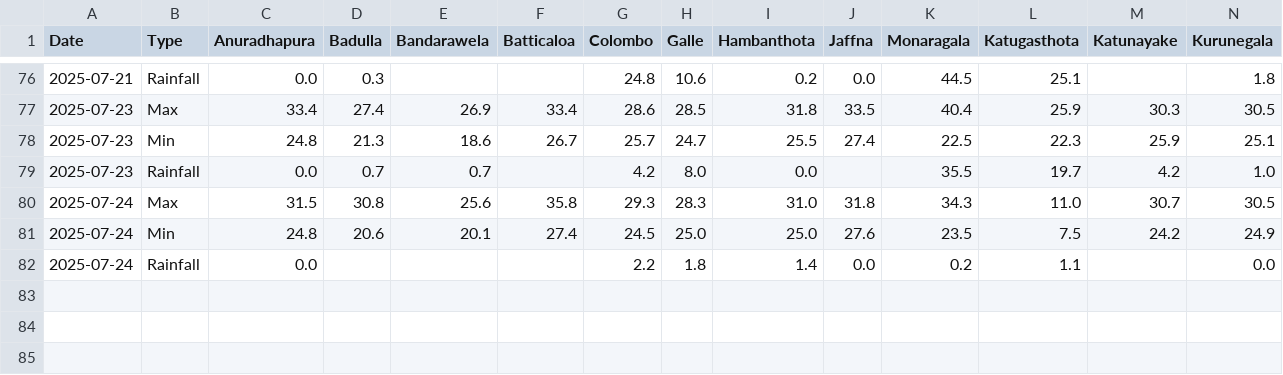
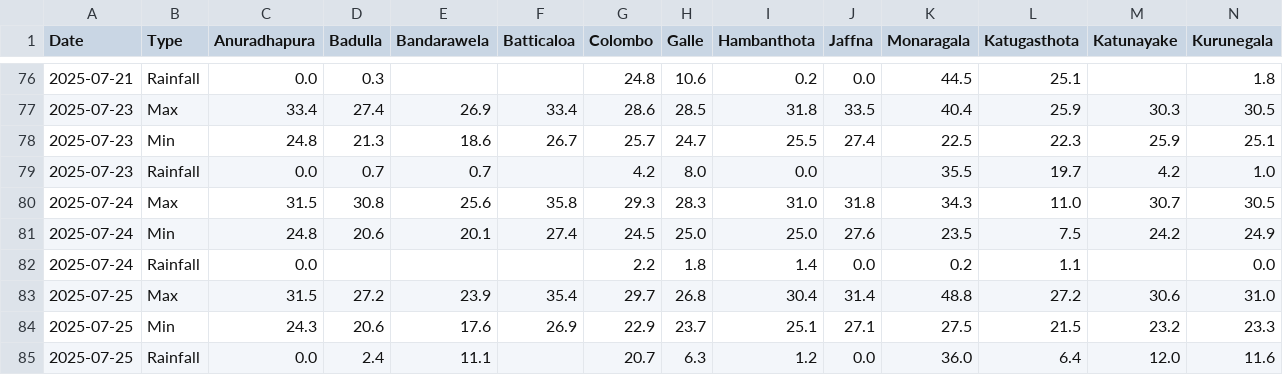
Before and after one commit to FECT-Dev/meteo-weather-bot-test, a CSV file: weather_summary.csv, drawn as a sheet; only a part is shown, gaps mark what is left out; rows hold the shown columns only; the diff names each change by its address in the sheet, - before the commit and + after, or states it on an @@ line.

```diff
--- a/weather_summary.csv
+++ b/weather_summary.csv
+row 83: 2025-07-25 | Max | 31.5 | 27.2 | 23.9 | 35.4 | 29.7 | 26.8 | 30.4 | 31.4 | 48.8 | 27.2 | 30.6 | 31.0
+row 84: 2025-07-25 | Min | 24.3 | 20.6 | 17.6 | 26.9 | 22.9 | 23.7 | 25.1 | 27.1 | 27.5 | 21.5 | 23.2 | 23.3
+row 85: 2025-07-25 | Rainfall | 0.0 | 2.4 | 11.1 |  | 20.7 | 6.3 | 1.2 | 0.0 | 36.0 | 6.4 | 12.0 | 11.6
```
Also changed, not shown: 1 other file.
